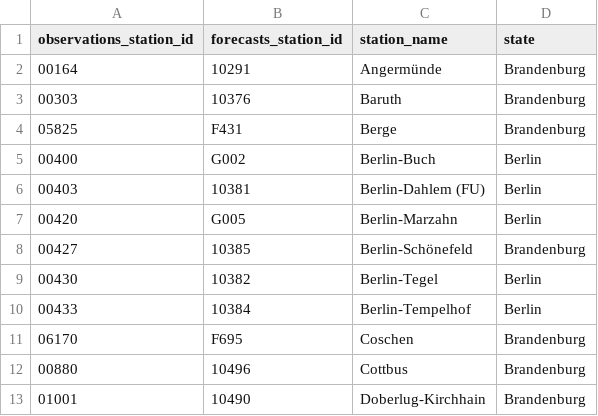
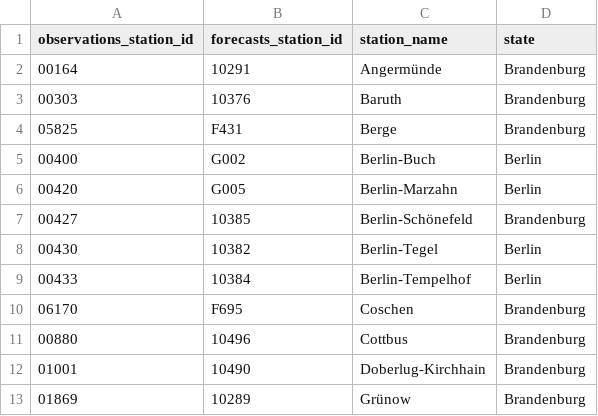
Before and after one commit to jeremiahpslewis/dwdbulk, a CSV file: dwdbulk/station_lookup.csv, drawn as a sheet; only a part is shown; the shorter side is filled out with more unchanged rows.

Commit message:
Add observations get_data function.

```diff
--- a/dwdbulk/station_lookup.csv
+++ b/dwdbulk/station_lookup.csv
@@ -5,3 +5,2 @@ observations_station_id,forecasts_station_id,station_name,state
 00400,G002,Berlin-Buch,Berlin
-00403,10381,Berlin-Dahlem (FU),Berlin
 00420,G005,Berlin-Marzahn,Berlin
```
Also changed, not shown: 5 other files.
